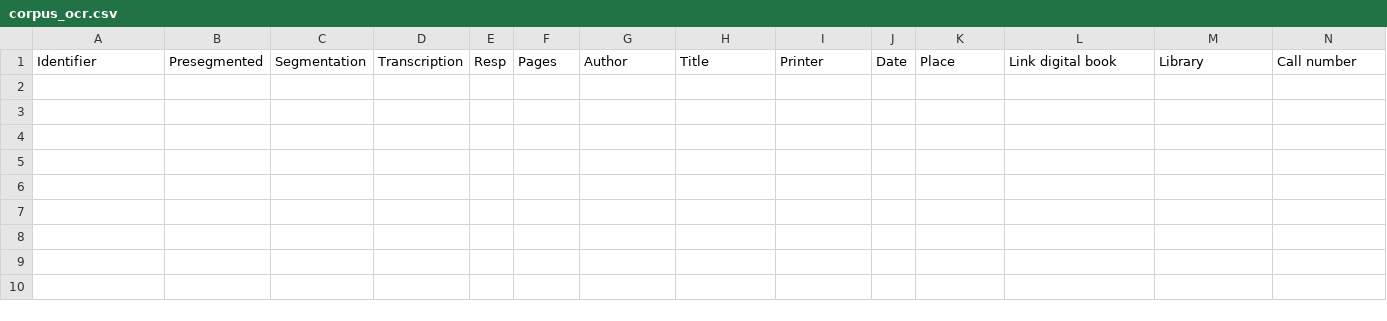
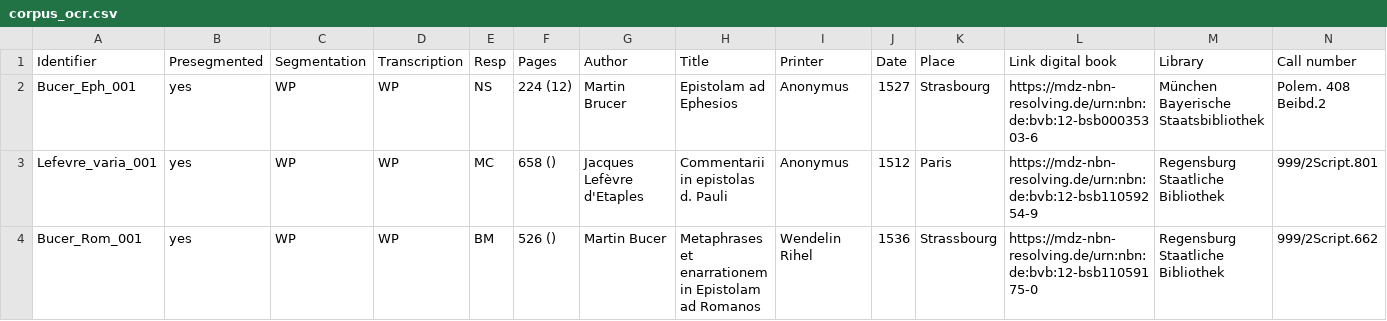
Before and after one commit to 16thExegesisDH/HTR_Paul_corpus, a CSV file: corpus_ocr.csv, drawn as a sheet.

Commit message:
Update corpus_ocr.csv

```diff
--- a/corpus_ocr.csv
+++ b/corpus_ocr.csv
@@ -1 +1,4 @@
 Identifier,Presegmented,Segmentation,Transcription,Resp,Pages,Author,Title,Printer,Date,Place,Link digital book,Library,Call number
+Bucer_Eph_001,yes,WP,WP,NS,224 (12),Martin Brucer,Epistolam ad Ephesios,Anonymus,1527,Strasbourg,https://mdz-nbn-resolving.de/urn:nbn:de:bvb:12-bsb00035303-6,München Bayerische Staatsbibliothek,Polem. 408 Beibd.2
+Lefevre_varia_001, yes, WP, WP, MC, 658 (), Jacques Lefèvre d'Etaples,Commentarii in epistolas d. Pauli,Anonymus,1512,Paris,https://mdz-nbn-resolving.de/urn:nbn:de:bvb:12-bsb11059254-9,Regensburg Staatliche Bibliothek,999/2Script.801
+Bucer_Rom_001,yes,WP,WP,BM,526 (),Martin Bucer, Metaphrases et enarrationem in Epistolam ad Romanos,Wendelin Rihel,1536 ,Strassbourg, https://mdz-nbn-resolving.de/urn:nbn:de:bvb:12-bsb11059175-0,     Regensburg Staatliche Bibliothek,999/2Script.662
```
